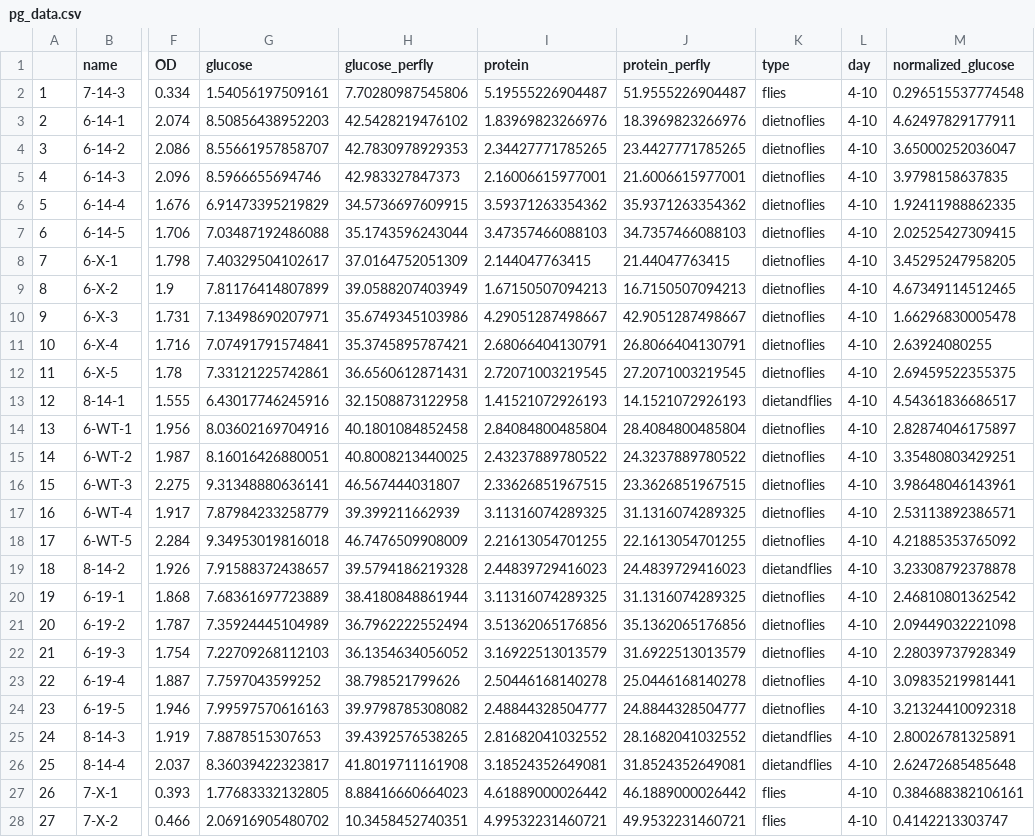
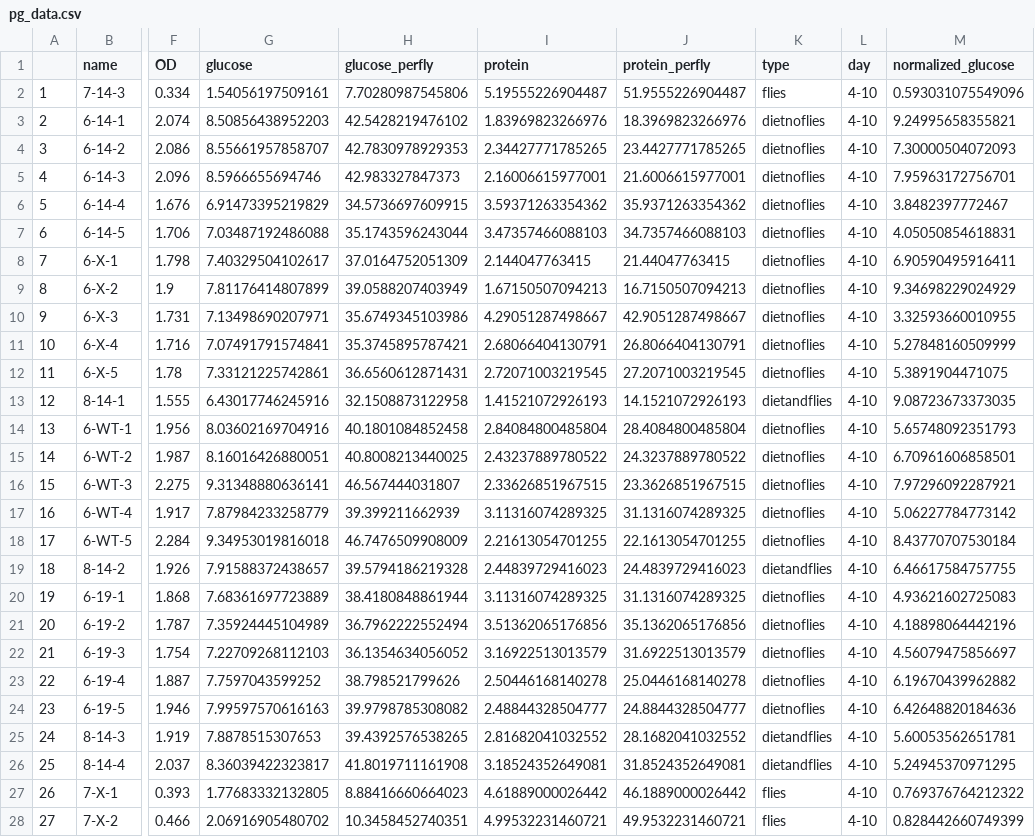
Before and after one commit to johnchaston/TBCdietPref, a CSV file: pg_data.csv, drawn as a sheet; only a part is shown, gaps mark what is left out; the diff covers the shown part only; the diff names each change by its address in the sheet, - before the commit and + after, or states it on an @@ line.

```diff
--- a/pg_data.csv
+++ b/pg_data.csv
-M2 (normalized_glucose): 0.296515537774548
+M2 (normalized_glucose): 0.593031075549096
-M3 (normalized_glucose): 4.62497829177911
+M3 (normalized_glucose): 9.24995658355821
-M4 (normalized_glucose): 3.65000252036047
+M4 (normalized_glucose): 7.30000504072093
-M5 (normalized_glucose): 3.9798158637835
+M5 (normalized_glucose): 7.95963172756701
-M6 (normalized_glucose): 1.92411988862335
+M6 (normalized_glucose): 3.8482397772467
-M7 (normalized_glucose): 2.02525427309415
+M7 (normalized_glucose): 4.05050854618831
-M8 (normalized_glucose): 3.45295247958205
+M8 (normalized_glucose): 6.90590495916411
-M9 (normalized_glucose): 4.67349114512465
+M9 (normalized_glucose): 9.34698229024929
-M10 (normalized_glucose): 1.66296830005478
+M10 (normalized_glucose): 3.32593660010955
-M11 (normalized_glucose): 2.63924080255
+M11 (normalized_glucose): 5.27848160509999
-M12 (normalized_glucose): 2.69459522355375
+M12 (normalized_glucose): 5.3891904471075
-M13 (normalized_glucose): 4.54361836686517
+M13 (normalized_glucose): 9.08723673373035
-M14 (normalized_glucose): 2.82874046175897
+M14 (normalized_glucose): 5.65748092351793
-M15 (normalized_glucose): 3.35480803429251
+M15 (normalized_glucose): 6.70961606858501
-M16 (normalized_glucose): 3.98648046143961
+M16 (normalized_glucose): 7.97296092287921
-M17 (normalized_glucose): 2.53113892386571
+M17 (normalized_glucose): 5.06227784773142
-M18 (normalized_glucose): 4.21885353765092
+M18 (normalized_glucose): 8.43770707530184
-M19 (normalized_glucose): 3.23308792378878
+M19 (normalized_glucose): 6.46617584757755
-M20 (normalized_glucose): 2.46810801362542
+M20 (normalized_glucose): 4.93621602725083
-M21 (normalized_glucose): 2.09449032221098
+M21 (normalized_glucose): 4.18898064442196
-M22 (normalized_glucose): 2.28039737928349
+M22 (normalized_glucose): 4.56079475856697
-M23 (normalized_glucose): 3.09835219981441
+M23 (normalized_glucose): 6.19670439962882
-M24 (normalized_glucose): 3.21324410092318
+M24 (normalized_glucose): 6.42648820184636
-M25 (normalized_glucose): 2.80026781325891
+M25 (normalized_glucose): 5.60053562651781
-M26 (normalized_glucose): 2.62472685485648
+M26 (normalized_glucose): 5.24945370971295
-M27 (normalized_glucose): 0.384688382106161
+M27 (normalized_glucose): 0.769376764212322
-M28 (normalized_glucose): 0.4142213303747
+M28 (normalized_glucose): 0.828442660749399
```
Also changed, not shown: 120 edited cells elsewhere in this file, 4 other files.
